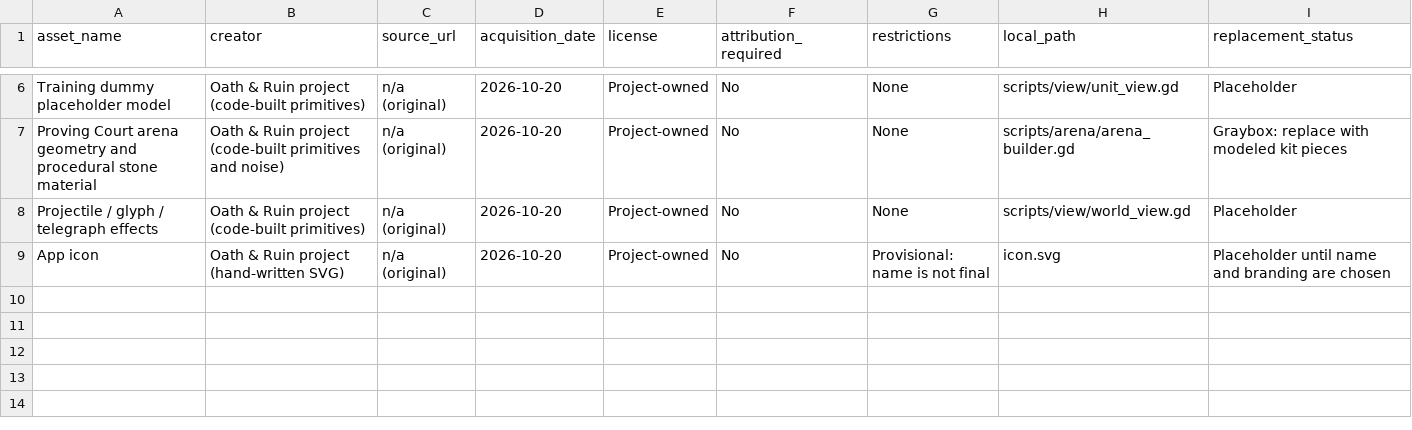
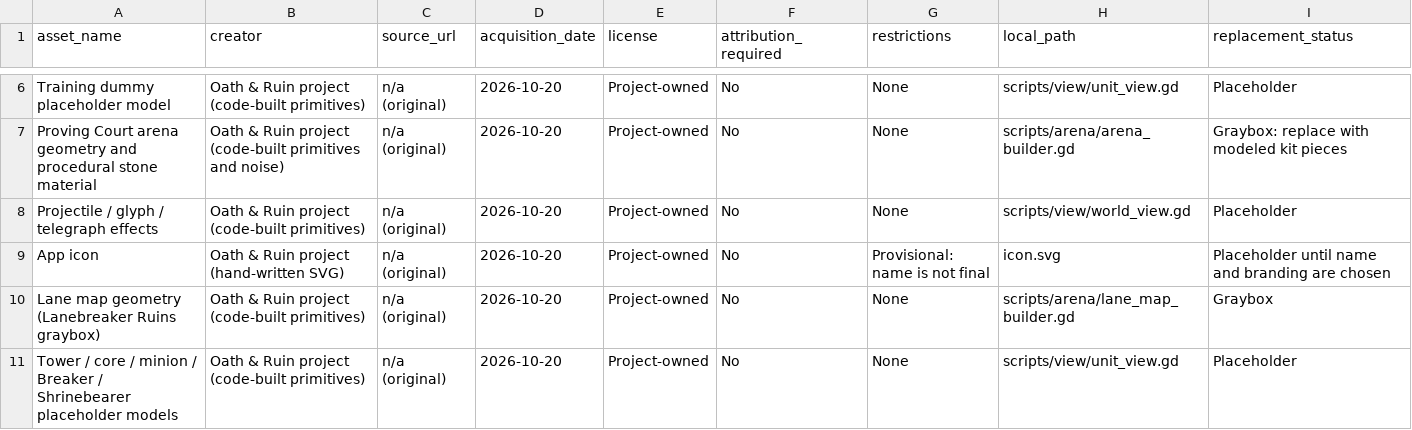
Before and after one commit to OminaMalum/Oath-and-Ruin, a CSV file: ASSET_MANIFEST.csv, drawn as a sheet; only a part is shown, gaps mark what is left out; the diff names each change by its address in the sheet, - before the commit and + after, or states it on an @@ line.

```diff
--- a/ASSET_MANIFEST.csv
+++ b/ASSET_MANIFEST.csv
+row 10: Lane map geometry (Lanebreaker Ruins graybox) | Oath & Ruin project (code-built primitives) | n/a (original) | 2026-10-20 | Project-owned | No | None | scripts/arena/lane_map_builder.gd | Graybox
+row 11: Tower / core / minion / Breaker / Shrinebearer placeholder models | Oath & Ruin project (code-built primitives) | n/a (original) | 2026-10-20 | Project-owned | No | None | scripts/view/unit_view.gd | Placeholder
```
Also changed, not shown: 7 other files.
